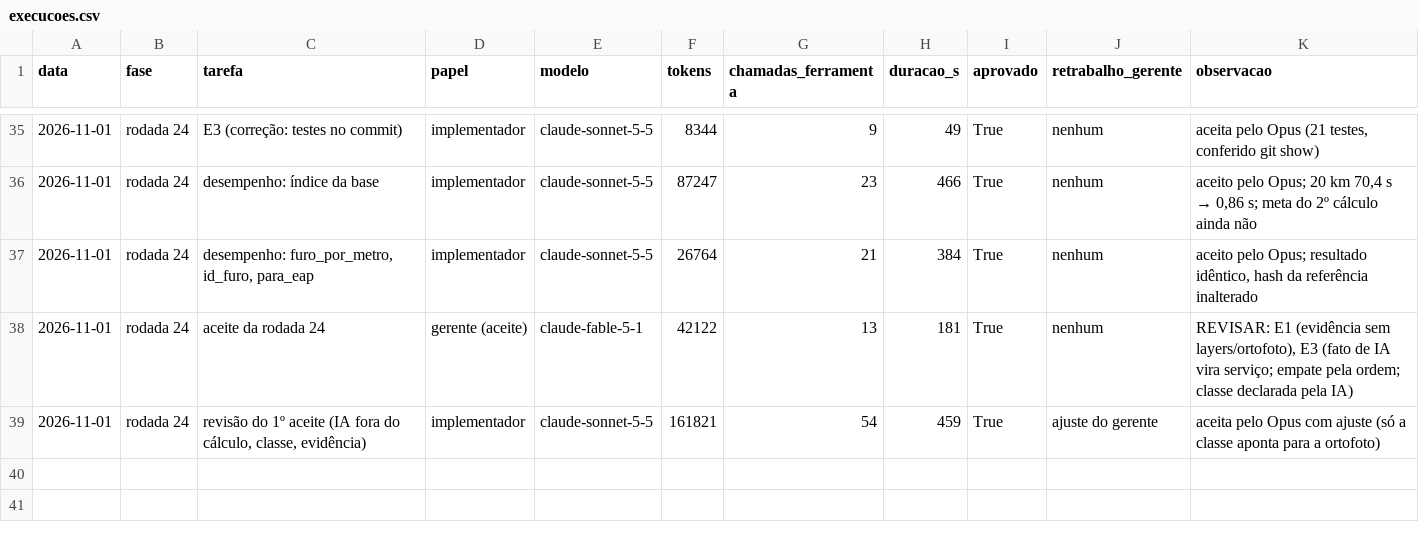
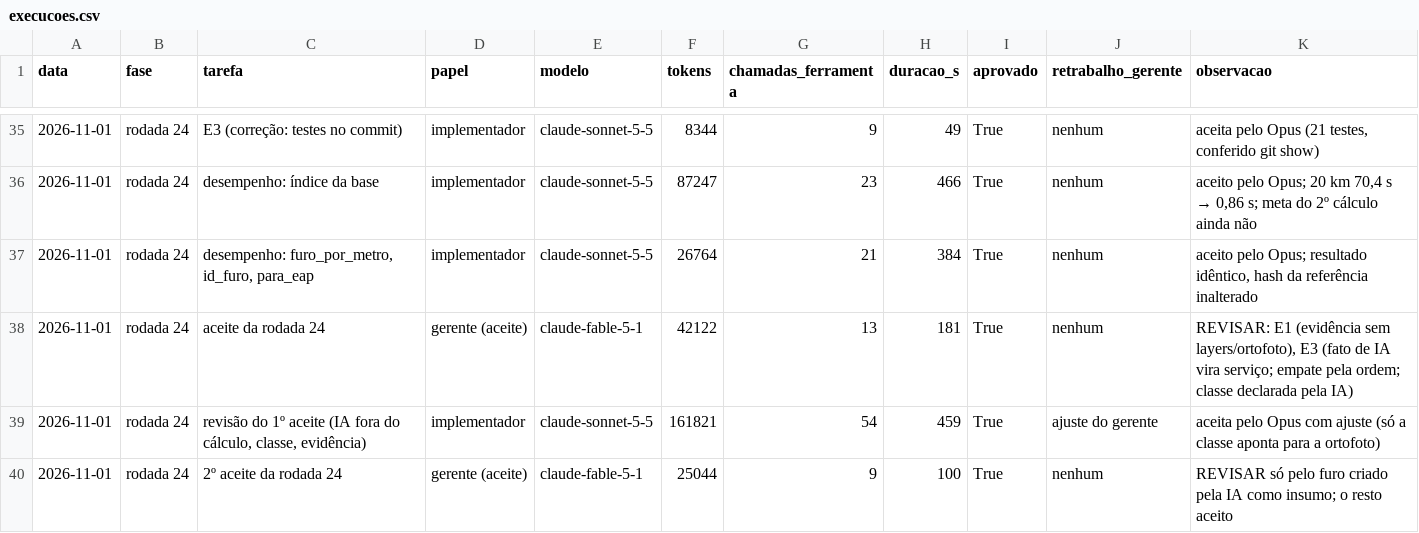
Before and after one commit to CAIOZANETTI/projetos_em_camadas, a CSV file: results/agentes/execucoes.csv, drawn as a sheet; only a part is shown, gaps mark what is left out; the diff names each change by its address in the sheet, - before the commit and + after, or states it on an @@ line.

```diff
--- a/results/agentes/execucoes.csv
+++ b/results/agentes/execucoes.csv
+row 40: 2026-11-01 | rodada 24 | 2º aceite da rodada 24 | gerente (aceite) | claude-fable-5-1 | 25044 | 9 | 100 | True | nenhum | REVISAR só pelo furo criado pela IA como insumo; o resto aceito
```
Also changed, not shown: 7 other files.
